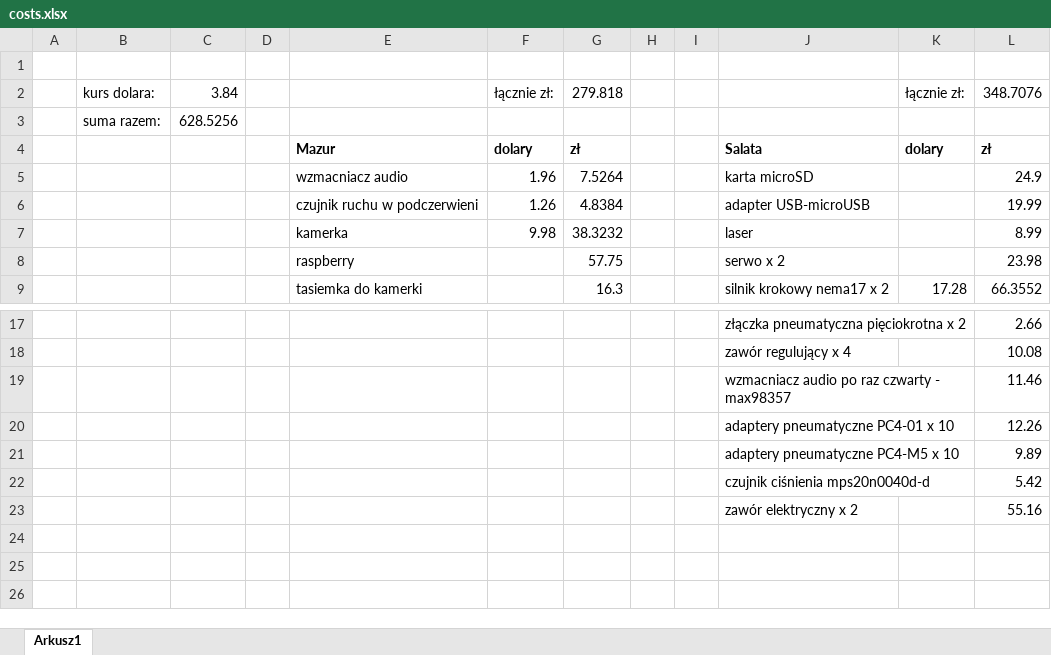
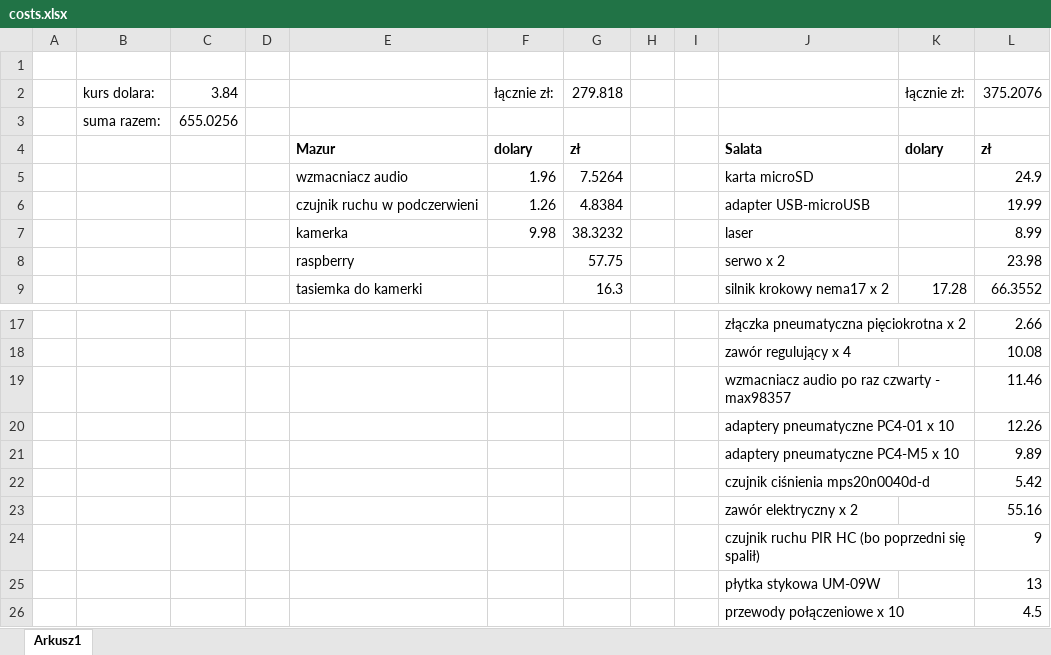
Before and after one commit to Lewak/Turret, an Excel workbook: costs.xlsx, sheet Arkusz1, drawn as a sheet; only a part is shown, gaps mark what is left out; values as stored, in another font and other column widths than the file's, no borders; the diff names each change by its address in the sheet, - before the commit and + after, or states it on an @@ line.

Commit message:
robotronik costs

```diff
--- a/costs.xlsx (sheet Arkusz1)
+++ b/costs.xlsx (sheet Arkusz1)
-L2: 348.7076
+L2: 375.2076
-C3: 628.5256
+C3: 655.0256
+row 24:  |  |  |  |  |  |  |  |  | czujnik ruchu PIR HC (bo poprzedni się spalił) |  | 9
+row 25:  |  |  |  |  |  |  |  |  | płytka stykowa UM-09W |  | 13
+row 26:  |  |  |  |  |  |  |  |  | przewody połączeniowe x 10 |  | 4.5
```
